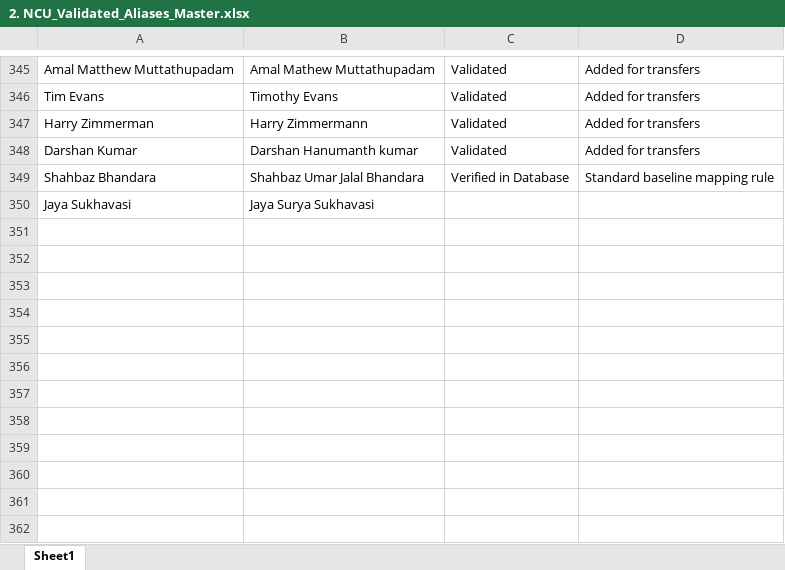
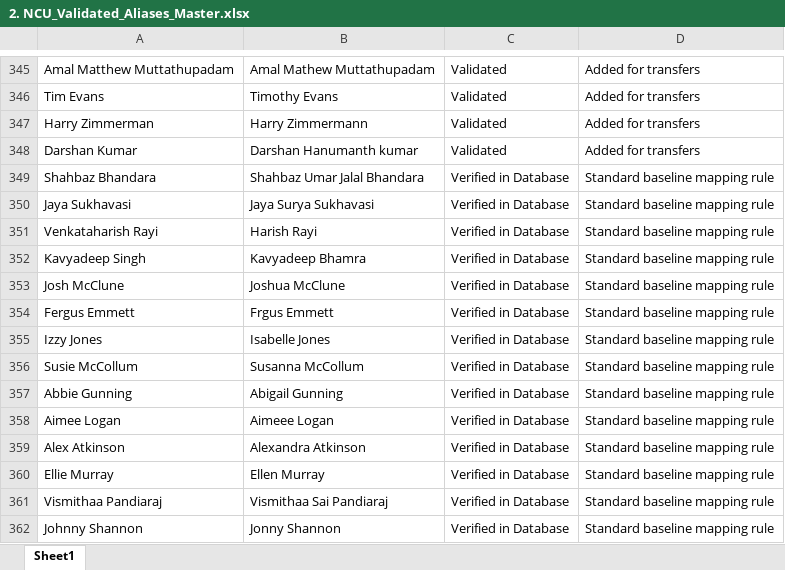
Before and after one commit to wyliemckinty/NCU-Cricket-Stats, an Excel workbook: 2. NCU_Validated_Aliases_Master.xlsx, sheet Sheet1, drawn as a sheet; only a part is shown, gaps mark what is left out; values as stored, in another font and other column widths than the file's, no borders; the diff names each change by its address in the sheet, - before the commit and + after, or states it on an @@ line.

```diff
--- a/2. NCU_Validated_Aliases_Master.xlsx (sheet Sheet1)
+++ b/2. NCU_Validated_Aliases_Master.xlsx (sheet Sheet1)
-C350: (empty)
+C350: Verified in Database
-D350: (empty)
+D350: Standard baseline mapping rule
+row 351: Venkataharish Rayi | Harish Rayi | Verified in Database | Standard baseline mapping rule
+row 352: Kavyadeep Singh | Kavyadeep Bhamra | Verified in Database | Standard baseline mapping rule
+row 353: Josh McClune | Joshua McClune | Verified in Database | Standard baseline mapping rule
+row 354: Fergus Emmett | Frgus Emmett | Verified in Database | Standard baseline mapping rule
+row 355: Izzy Jones | Isabelle Jones | Verified in Database | Standard baseline mapping rule
+row 356: Susie McCollum | Susanna McCollum | Verified in Database | Standard baseline mapping rule
+row 357: Abbie Gunning | Abigail Gunning | Verified in Database | Standard baseline mapping rule
+row 358: Aimee Logan | Aimeee Logan | Verified in Database | Standard baseline mapping rule
+row 359: Alex Atkinson | Alexandra Atkinson | Verified in Database | Standard baseline mapping rule
+row 360: Ellie Murray | Ellen Murray | Verified in Database | Standard baseline mapping rule
+row 361: Vismithaa Pandiaraj | Vismithaa Sai Pandiaraj | Verified in Database | Standard baseline mapping rule
+row 362: Johnny Shannon | Jonny Shannon | Verified in Database | Standard baseline mapping rule
```
Also changed, not shown: 1. NCU_Registered_Players.xlsx, NV Play Midweek League batting stats for season.xlsx, 7 other files.
